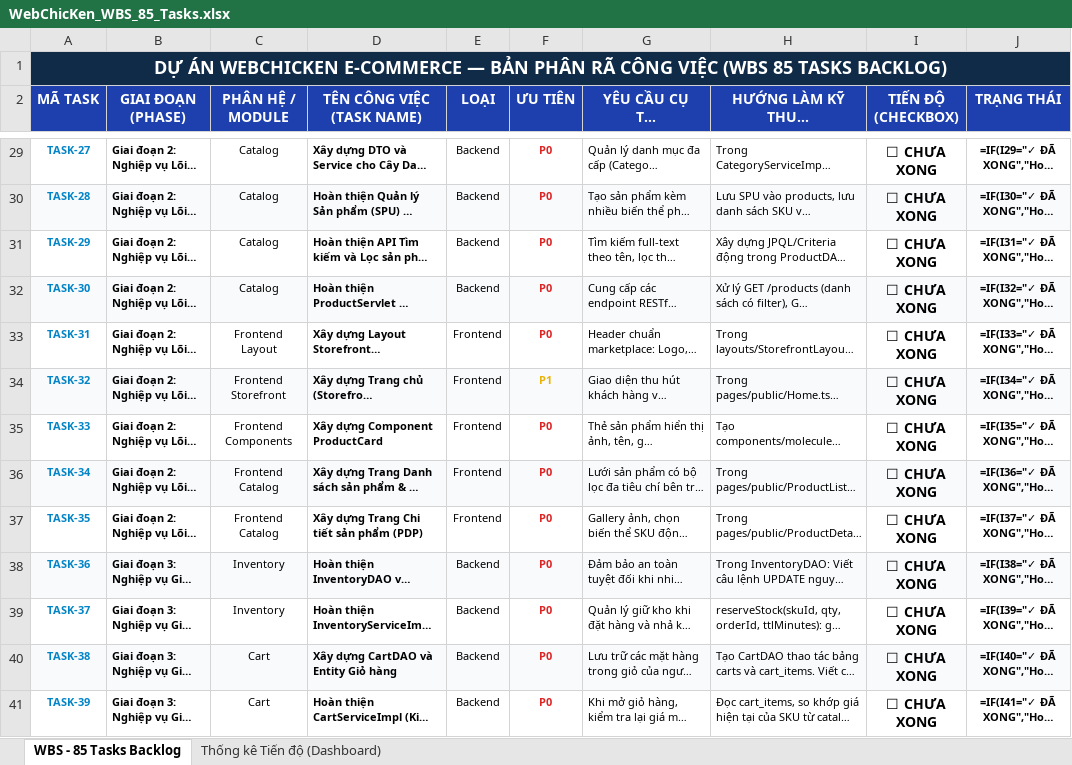
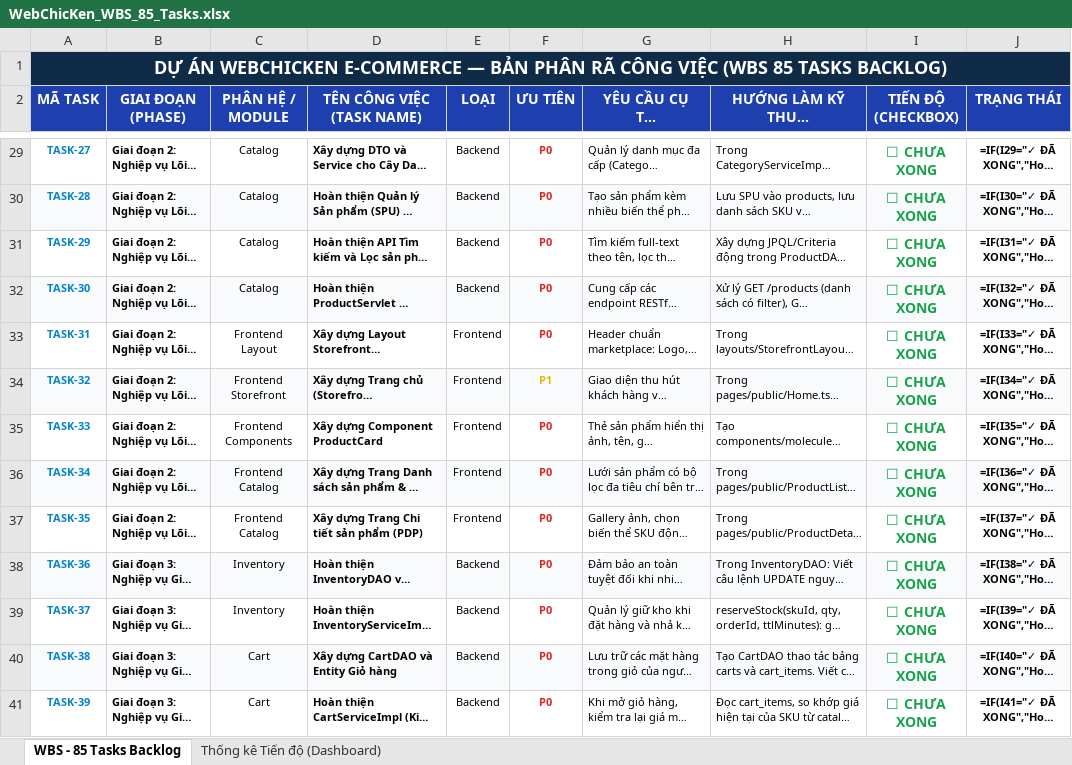
Before and after one commit to 24110184-Duy/WebChicKen_E-Commerce, an Excel workbook: WebChicKen_WBS_85_Tasks.xlsx, sheet WBS - 85 Tasks Backlog, drawn as a sheet; only a part is shown, gaps mark what is left out; long unchanged cells end in …; values as stored, in another font and other column widths than the file's, no borders; formulas without a stored value are shown as written; conditional formats not drawn; the diff covers the shown part only; the diff names each change by its address in the sheet, - before the commit and + after, or states it on an @@ line.

```diff
--- a/WebChicKen_WBS_85_Tasks.xlsx (sheet WBS - 85 Tasks Backlog)
+++ b/WebChicKen_WBS_85_Tasks.xlsx (sheet WBS - 85 Tasks Backlog)
-I29:I41 text colour: black
+I29:I41 text colour: #16A34A
```
Also changed, not shown: 5 edited cells and cell formats elsewhere in this sheet, 48 other files.
